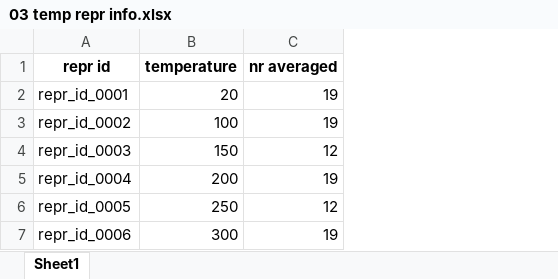
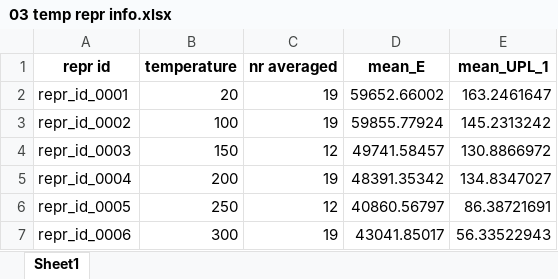
Before and after one commit to dan-slater/paramaterial, an Excel workbook: example/info/03 temp repr info.xlsx, sheet Sheet1, drawn as a sheet; values as stored, in another font and other column widths than the file's, no borders; the diff names each change by its address in the sheet, - before the commit and + after, or states it on an @@ line.

```diff
--- a/example/info/03 temp repr info.xlsx (sheet Sheet1)
+++ b/example/info/03 temp repr info.xlsx (sheet Sheet1)
+column D (mean_E), rows 2-7: 59652.66002 | 59855.77924 | 49741.58457 | 48391.35342 | 40860.56797 | 43041.85017
+column E (mean_UPL_1), rows 2-7: 163.2461647 | 145.2313242 | 130.8866972 | 134.8347027 | 86.38721691 | 56.33522943
```
Also changed, not shown: example/info/02 processed info.xlsx, 11 other files.
